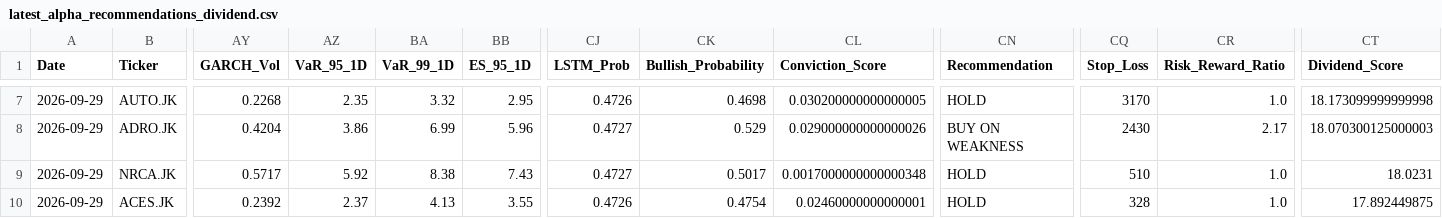
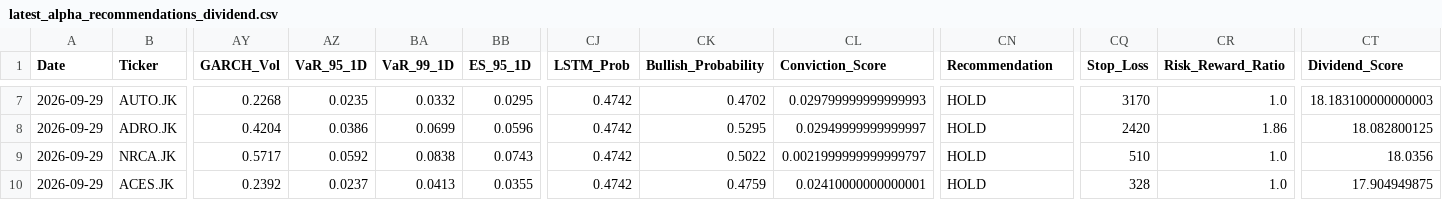
Before and after one commit to Ifan-Apres/stock-market-recommendation, a CSV file: data/processed/latest_alpha_recommendations_dividend.csv, drawn as a sheet; only a part is shown, gaps mark what is left out; the diff covers the shown part only; the diff names each change by its address in the sheet, - before the commit and + after, or states it on an @@ line.

```diff
--- a/data/processed/latest_alpha_recommendations_dividend.csv
+++ b/data/processed/latest_alpha_recommendations_dividend.csv
-AZ7 (VaR_95_1D): 2.35
+AZ7 (VaR_95_1D): 0.0235
-BA7 (VaR_99_1D): 3.32
+BA7 (VaR_99_1D): 0.0332
-BB7 (ES_95_1D): 2.95
+BB7 (ES_95_1D): 0.0295
-CJ7 (LSTM_Prob): 0.4726
+CJ7 (LSTM_Prob): 0.4742
-CK7 (Bullish_Probability): 0.4698
+CK7 (Bullish_Probability): 0.4702
-CL7 (Conviction_Score): 0.030200000000000005
+CL7 (Conviction_Score): 0.029799999999999993
-CT7 (Dividend_Score): 18.173099999999998
+CT7 (Dividend_Score): 18.183100000000003
-AZ8 (VaR_95_1D): 3.86
+AZ8 (VaR_95_1D): 0.0386
-BA8 (VaR_99_1D): 6.99
+BA8 (VaR_99_1D): 0.0699
-BB8 (ES_95_1D): 5.96
+BB8 (ES_95_1D): 0.0596
-CJ8:CJ9 (LSTM_Prob): 0.4727
+CJ8:CJ9 (LSTM_Prob): 0.4742
-CK8 (Bullish_Probability): 0.529
+CK8 (Bullish_Probability): 0.5295
-CL8 (Conviction_Score): 0.029000000000000026
+CL8 (Conviction_Score): 0.02949999999999997
-CN8 (Recommendation): BUY ON WEAKNESS
+CN8 (Recommendation): HOLD
-CQ8 (Stop_Loss): 2430
+CQ8 (Stop_Loss): 2420
-CR8 (Risk_Reward_Ratio): 2.17
+CR8 (Risk_Reward_Ratio): 1.86
-CT8 (Dividend_Score): 18.070300125000003
+CT8 (Dividend_Score): 18.082800125
-AZ9 (VaR_95_1D): 5.92
+AZ9 (VaR_95_1D): 0.0592
-BA9 (VaR_99_1D): 8.38
+BA9 (VaR_99_1D): 0.0838
-BB9 (ES_95_1D): 7.43
+BB9 (ES_95_1D): 0.0743
-CK9 (Bullish_Probability): 0.5017
+CK9 (Bullish_Probability): 0.5022
-CL9 (Conviction_Score): 0.0017000000000000348
+CL9 (Conviction_Score): 0.0021999999999999797
-CT9 (Dividend_Score): 18.0231
+CT9 (Dividend_Score): 18.0356
-AZ10 (VaR_95_1D): 2.37
+AZ10 (VaR_95_1D): 0.0237
-BA10 (VaR_99_1D): 4.13
+BA10 (VaR_99_1D): 0.0413
-BB10 (ES_95_1D): 3.55
+BB10 (ES_95_1D): 0.0355
-CJ10 (LSTM_Prob): 0.4726
+CJ10 (LSTM_Prob): 0.4742
-CK10 (Bullish_Probability): 0.4754
+CK10 (Bullish_Probability): 0.4759
-CL10 (Conviction_Score): 0.02460000000000001
+CL10 (Conviction_Score): 0.02410000000000001
-CT10 (Dividend_Score): 17.892449875
+CT10 (Dividend_Score): 17.904949875
```
Also changed, not shown: 56 edited cells elsewhere in this file, data/processed/latest_alpha_recommendations_favorites.csv, data/processed/latest_alpha_recommendations_swing.csv, 7 other files.
